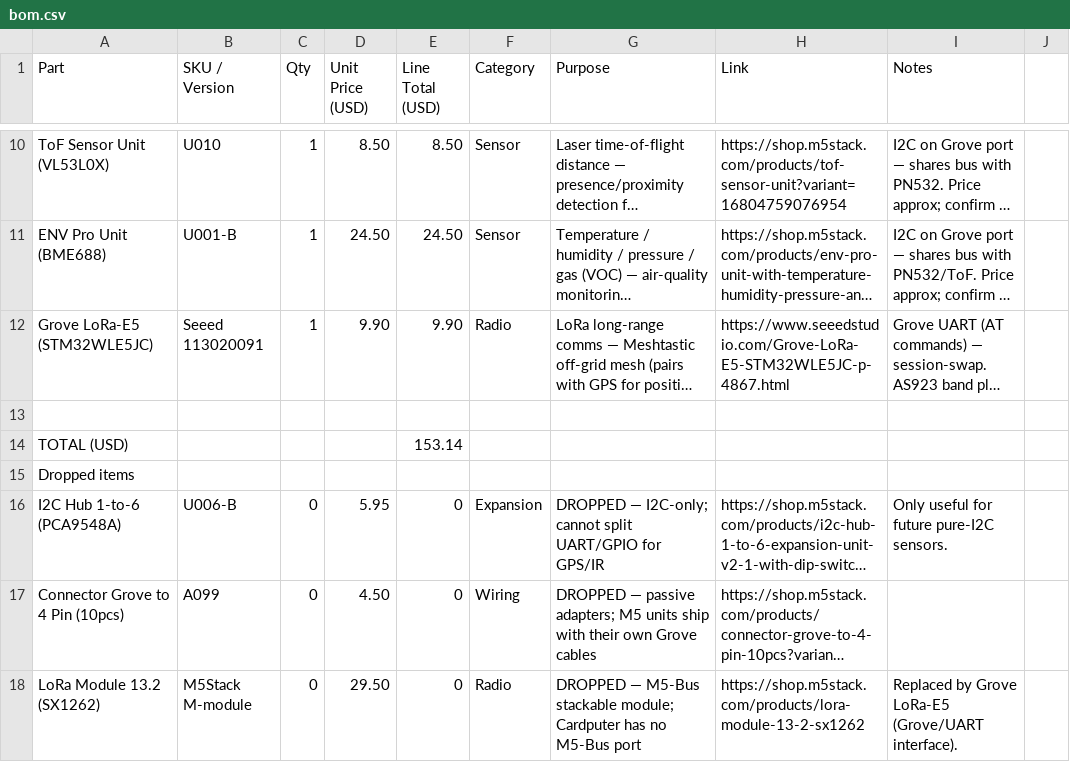
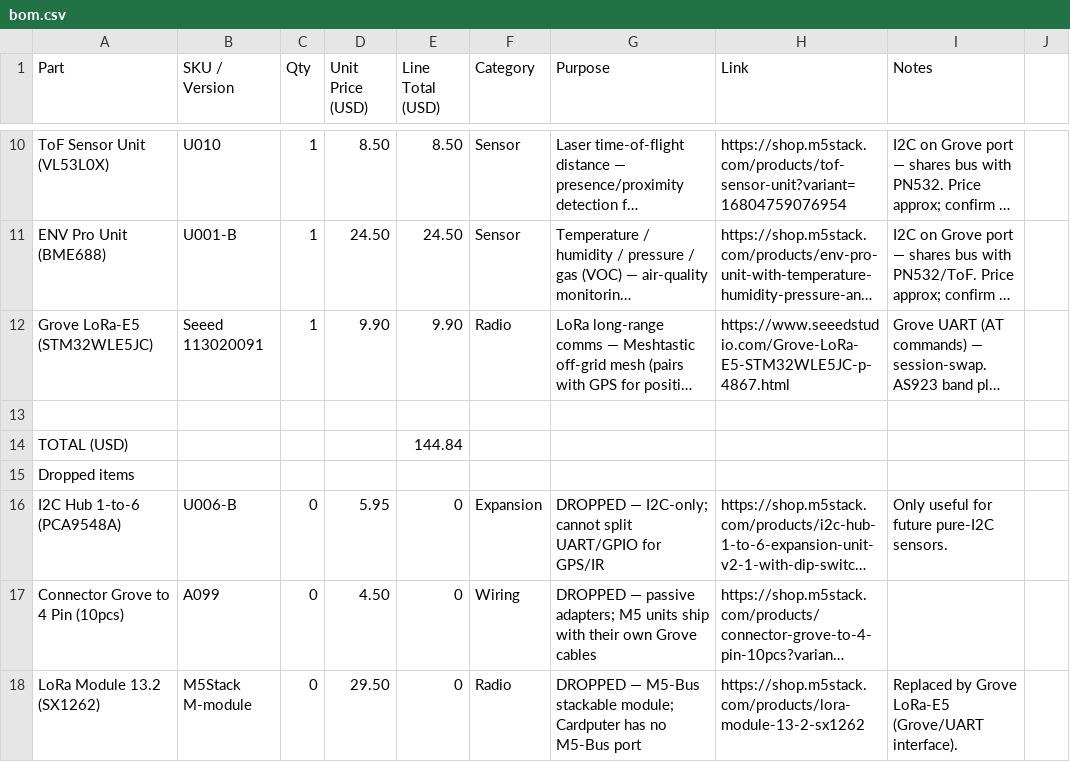
Before and after one commit to techzt13/sentinel, a CSV file: bom.csv, drawn as a sheet; only a part is shown, gaps mark what is left out; long unchanged cells end in …; the diff covers the shown part only; the diff names each change by its address in the sheet, - before the commit and + after, or states it on an @@ line.

```diff
--- a/bom.csv
+++ b/bom.csv
-E14 (Line Total (USD)): 153.14
+E14 (Line Total (USD)): 144.84
```
Also changed, not shown: 3 added rows and 1 removed row elsewhere in this file.
